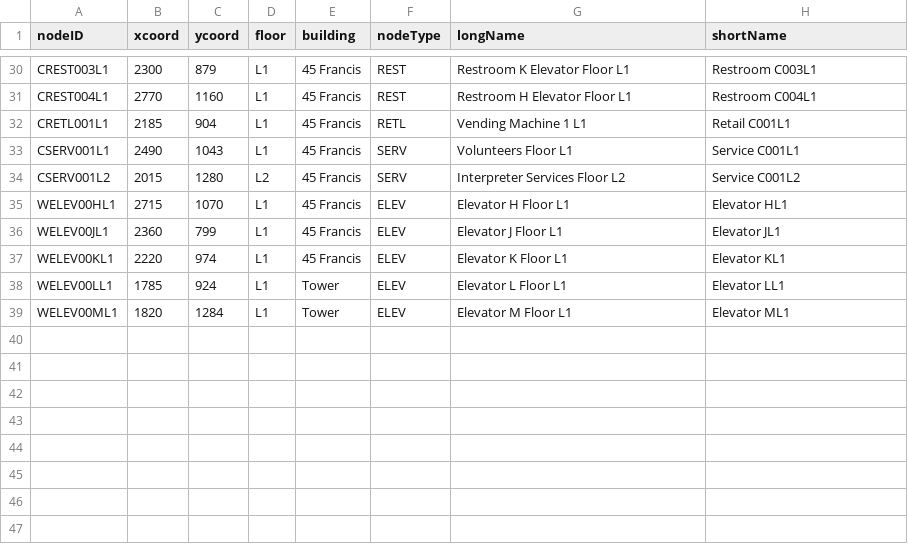
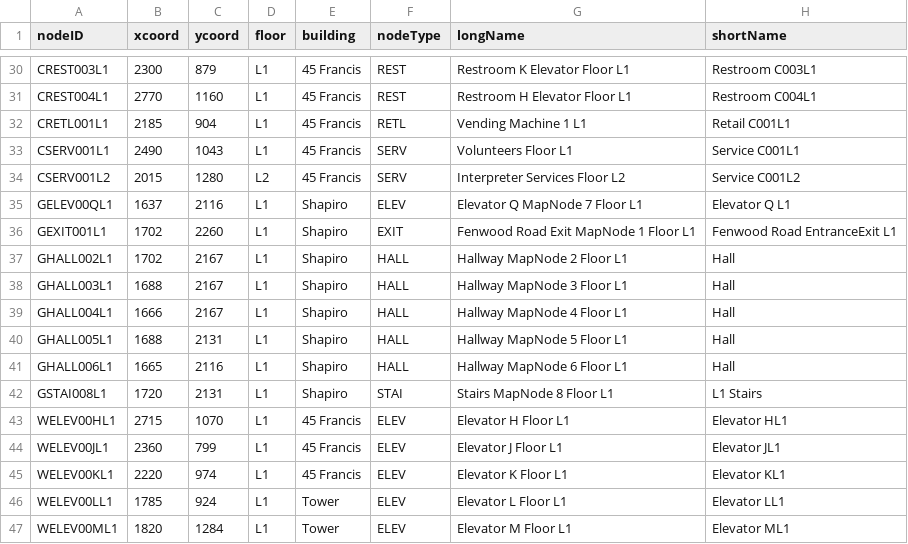
Before and after one commit to fmcshan/CS3733-Project, a CSV file: L1Nodes.csv, drawn as a sheet; only a part is shown, gaps mark what is left out; the diff names each change by its address in the sheet, - before the commit and + after, or states it on an @@ line.

Commit message:
node fil updated

```diff
--- a/L1Nodes.csv
+++ b/L1Nodes.csv
+row 35: GELEV00QL1 | 1637 | 2116 | L1 | Shapiro | ELEV | Elevator Q MapNode 7 Floor L1 | Elevator Q L1
+row 36: GEXIT001L1 | 1702 | 2260 | L1 | Shapiro | EXIT | Fenwood Road Exit MapNode 1 Floor L1 | Fenwood Road EntranceExit L1
+row 37: GHALL002L1 | 1702 | 2167 | L1 | Shapiro | HALL | Hallway MapNode 2 Floor L1 | Hall
+row 38: GHALL003L1 | 1688 | 2167 | L1 | Shapiro | HALL | Hallway MapNode 3 Floor L1 | Hall
+row 39: GHALL004L1 | 1666 | 2167 | L1 | Shapiro | HALL | Hallway MapNode 4 Floor L1 | Hall
+row 40: GHALL005L1 | 1688 | 2131 | L1 | Shapiro | HALL | Hallway MapNode 5 Floor L1 | Hall
+row 41: GHALL006L1 | 1665 | 2116 | L1 | Shapiro | HALL | Hallway MapNode 6 Floor L1 | Hall
+row 42: GSTAI008L1 | 1720 | 2131 | L1 | Shapiro | STAI | Stairs MapNode 8 Floor L1 | L1 Stairs
```
